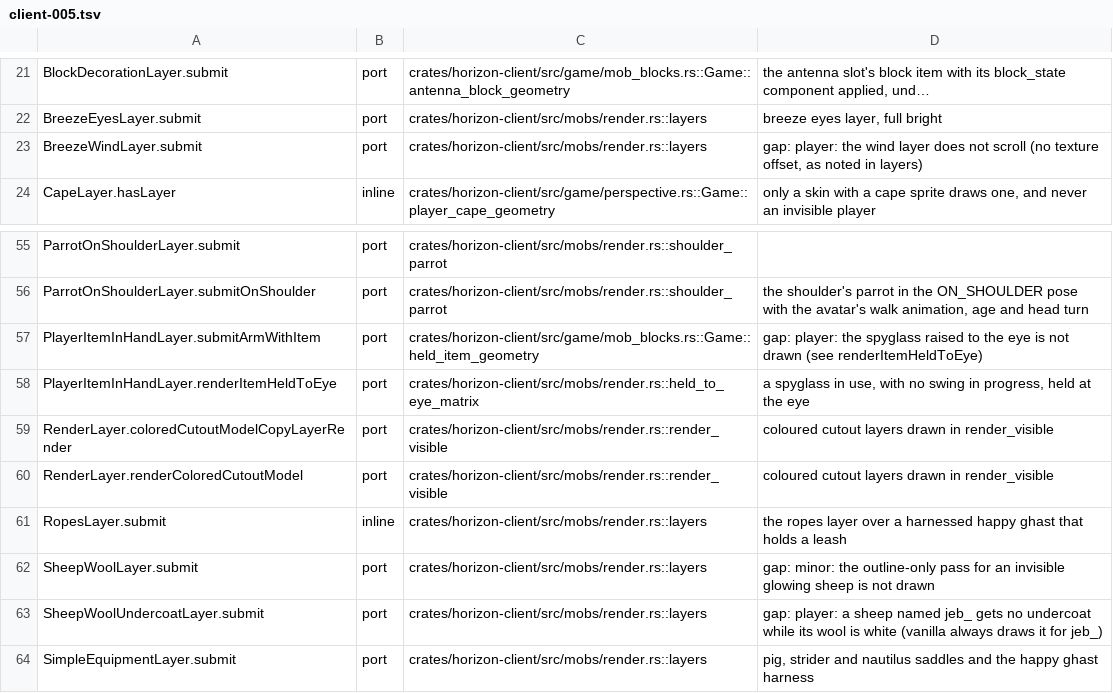
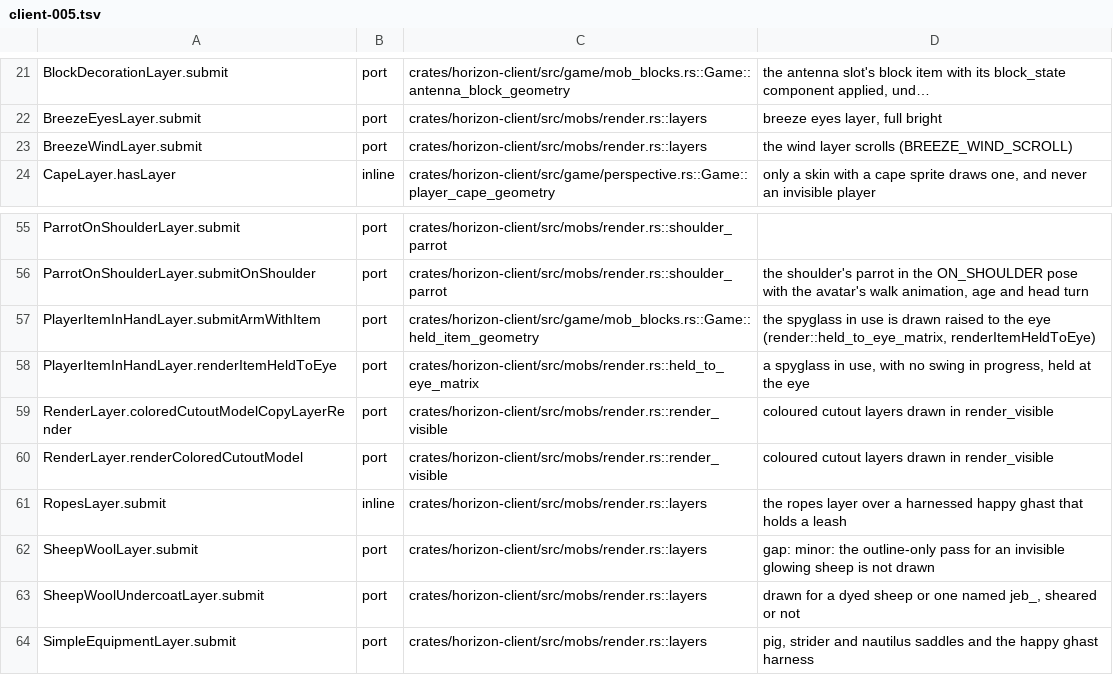
Before and after one commit to heyskylo/horizon-ios, a TSV file: tools/port_map/client-005.tsv, drawn as a sheet; only a part is shown, gaps mark what is left out; long unchanged cells end in …; the diff covers the shown part only; the diff names each change by its address in the sheet, - before the commit and + after, or states it on an @@ line.

```diff
--- a/tools/port_map/client-005.tsv
+++ b/tools/port_map/client-005.tsv
-D23: gap: player: the wind layer does not scroll (no texture offset, as noted in layers)
+D23: the wind layer scrolls (BREEZE_WIND_SCROLL)
-D57: gap: player: the spyglass raised to the eye is not drawn (see renderItemHeldToEye)
+D57: the spyglass in use is drawn raised to the eye (render::held_to_eye_matrix, renderItemHeldToEye)
-D63: gap: player: a sheep named jeb_ gets no undercoat while its wool is white (vanilla always draws it for jeb_)
+D63: drawn for a dyed sheep or one named jeb_, sheared or not
```
Also changed, not shown: 11 edited cells elsewhere in this file, tools/port_map/client-007.tsv.
